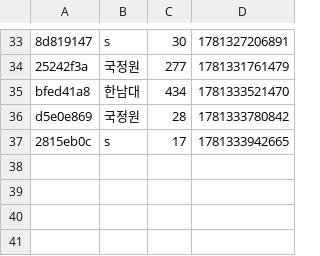
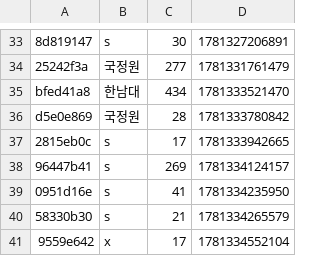
Before and after one commit to JeongwonKoog/6-java, a CSV file: data/rankings.csv, drawn as a sheet; only a part is shown, gaps mark what is left out; the diff names each change by its address in the sheet, - before the commit and + after, or states it on an @@ line.

```diff
--- a/data/rankings.csv
+++ b/data/rankings.csv
+row 38: 96447b41 | s | 269 | 1781334124157
+row 39: 0951d16e | s | 41 | 1781334235950
+row 40: 58330b30 | s | 21 | 1781334265579
+row 41: 9559e642 | x | 17 | 1781334552104
```
Also changed, not shown: 13 other files.
